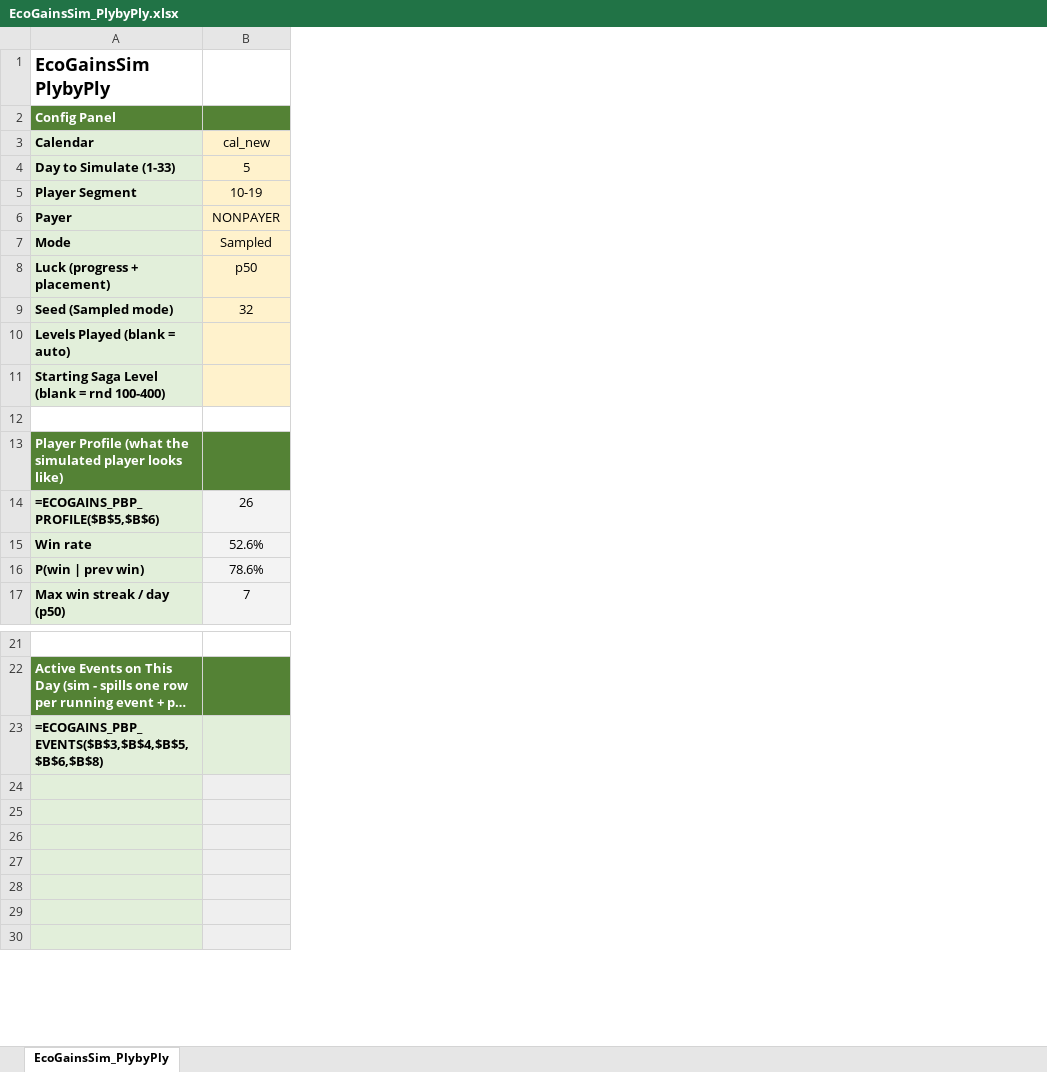
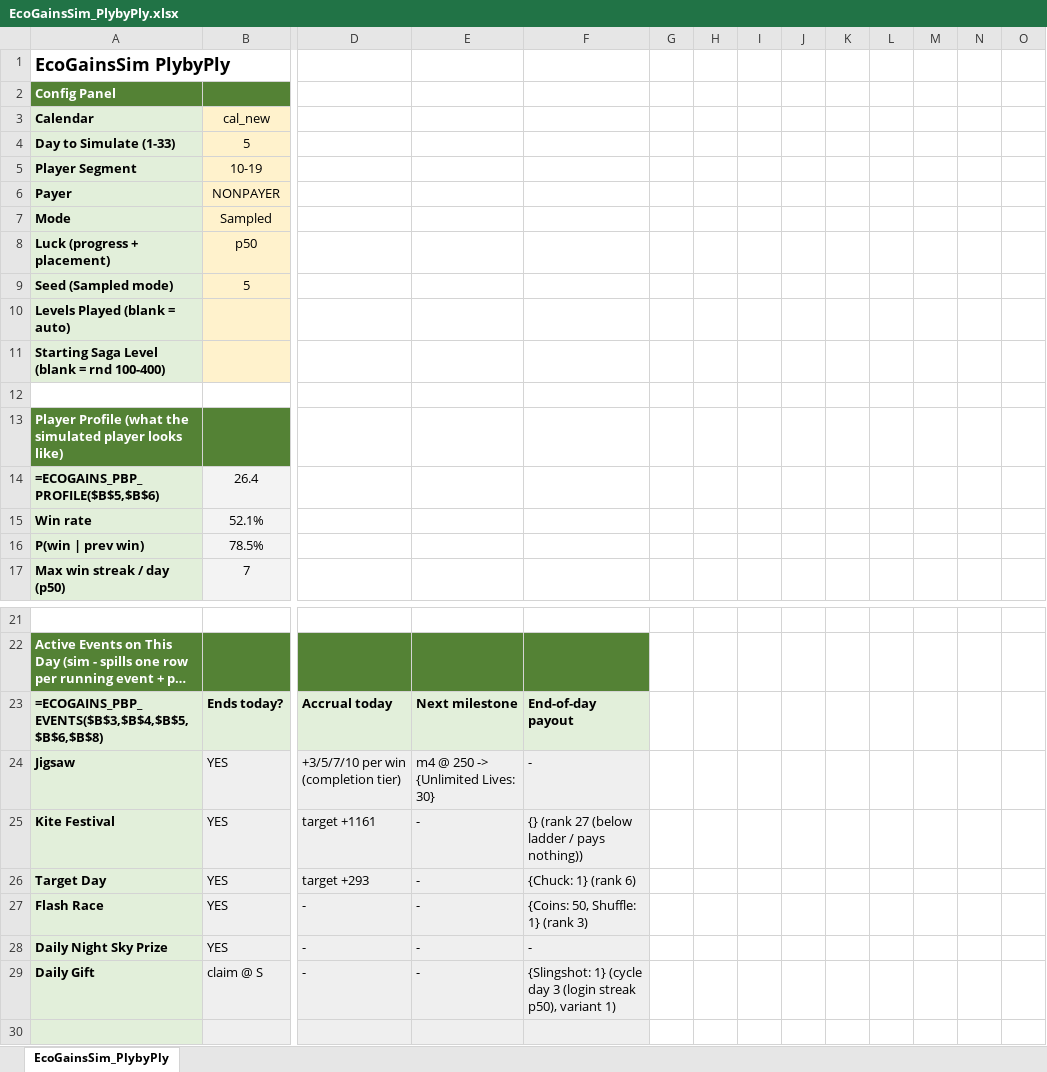
Before and after one commit to Teatree/r_live_ops_2, an Excel workbook: display/restored/EcoGainsSim_PlybyPly.xlsx, sheet EcoGainsSim_PlybyPly, drawn as a sheet; only a part is shown, gaps mark what is left out; long unchanged cells end in …; values as stored, in another font and other column widths than the file's, no borders; formulas without a stored value are shown as written; rows hold the shown columns only; the diff covers the shown part only; the diff names each change by its address in the sheet, - before the commit and + after, or states it on an @@ line.

```diff
--- a/display/restored/EcoGainsSim_PlybyPly.xlsx (sheet EcoGainsSim_PlybyPly)
+++ b/display/restored/EcoGainsSim_PlybyPly.xlsx (sheet EcoGainsSim_PlybyPly)
+column D, rows 23-29: Accrual today | +3/5/7/10 per win (completion tier) | target +1161 | target +293 | - | - | -
+column E, rows 23-29: Next milestone | m4 @ 250 -> {Unlimited Lives: 30} | - | - | - | - | -
+column F, rows 23-29: End-of-day payout | - | {} (rank 27 (below ladder / pays nothing)) | {Chuck: 1} (rank 6) | {Coins: 50, Shuffle: 1} (rank 3) | - | {Slingshot: 1} (cycle day 3 (login streak p50), variant 1)
+column G, empty
+column H, empty
+column I, empty
+column J, empty
+column K, empty
+column L, empty
+column M, empty
+column N, empty
+column O, empty
-B9: 32
+B9: 5
-B14: 26
+B14: 26.4
-B15: 52.6%
+B15: 52.1%
-B16: 78.6%
+B16: 78.5%
-B23: (empty)
+B23: Ends today?
-row 24: (empty)
+row 24: Jigsaw | YES | +3/5/7/10 per win (completion tier) | m4 @ 250 -> {Unlimited Lives: 30} | -
-row 25: (empty)
+row 25: Kite Festival | YES | target +1161 | - | {} (rank 27 (below ladder / pays nothing))
-row 26: (empty)
+row 26: Target Day | YES | target +293 | - | {Chuck: 1} (rank 6)
-row 27: (empty)
+row 27: Flash Race | YES | - | - | {Coins: 50, Shuffle: 1} (rank 3)
-row 28: (empty)
+row 28: Daily Night Sky Prize | YES | - | - | -
-row 29: (empty)
+row 29: Daily Gift | claim @ S | - | - | {Slingshot: 1} (cycle day 3 (login streak p50), variant 1)
```
Also changed, not shown: 38 added rows, 7 added columns and 3 edited cells elsewhere in this sheet, display/EcoGainsSim_HC_v4.xlsx, display/restored/EcoGainsSim_Daily.xlsx, 6 other files.
